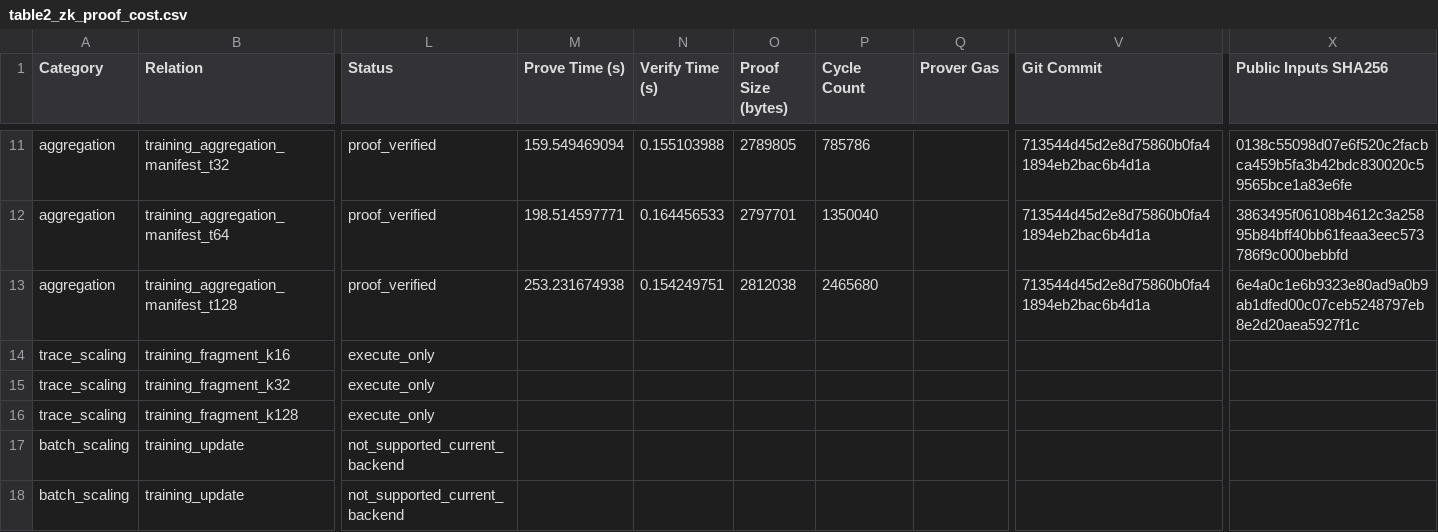
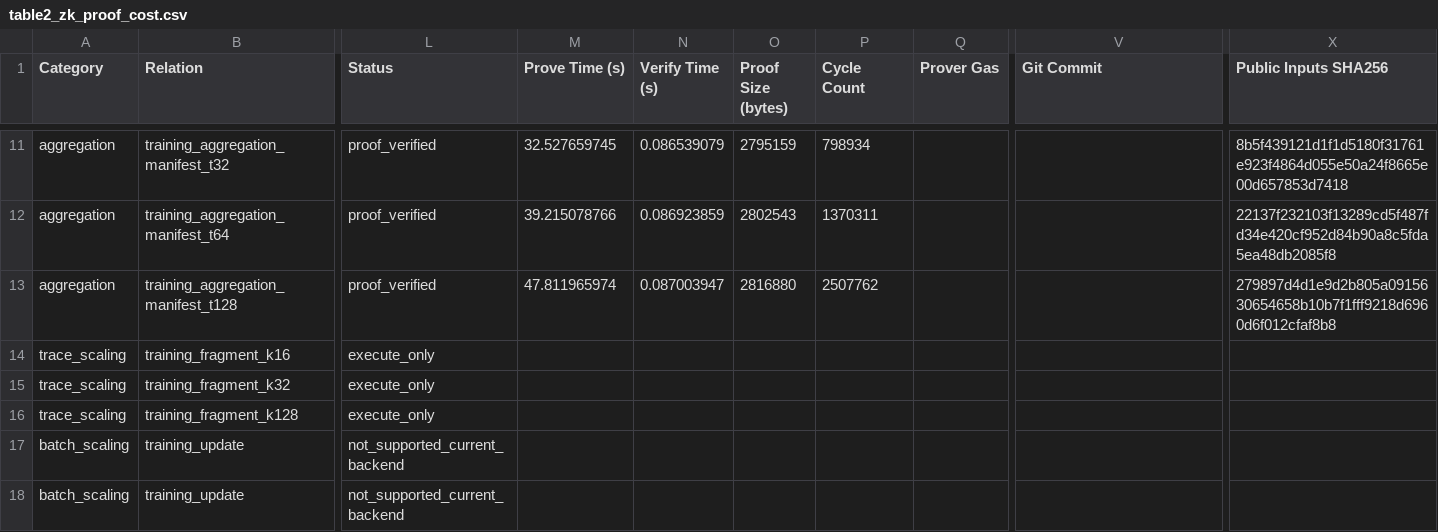
Before and after one commit to patee1811/zk_offline_dqn, a CSV file: artifacts/reports/final_ndss/table2_zk_proof_cost.csv, drawn as a sheet; only a part is shown, gaps mark what is left out; the diff covers the shown part only; the diff names each change by its address in the sheet, - before the commit and + after, or states it on an @@ line.

Commit message:
fix(experiments): re-measure Table 2 on the pinned SP1 toolchain
Table 2 was never one set of measurements. Rows were recorded at five
different commits, each under whatever succinct toolchain sp1up happened
to install that day, and nothing recorded which one. Eleven of the
fifteen proof-backed rows are now re-proved from the committed test
vectors under sp1up --version v6.1.0 (cargo-prove d454975, rustc
1.93.0-dev), and each carries the guest_elf_sha256 that pins the program
half of the measurement.

The aggregation rows move the most: t32 785786 -> 798934, t64 1350040 ->
1370311, t128 2465680 -> 2507762, about 1.7% each. That is not toolchain
drift. Four commits added recursive-aggregation support to that guest
after the numbers were taken (a89ffe7, d6b3c01, b57df3b, 4eb519a), so the
recorded numbers describe a program that no longer exists. The null
child_proof_mode, aggregation_topology and node_id fields now present in
public_inputs.json are the same change showing through.

The rest move by tens of cycles in both directions on guests whose
sources have not changed since their recorded commit, which is toolchain.
merkle_membership and short_trace reproduce exactly.

The three merkle_membership dataset_* rows are deliberately untouched:
they are built from artifacts/datasets/<prefix>-<size>/, which is
generated and not in the repo, so a clean clone cannot reproduce them.
Their metrics carry no guest_elf_sha256, which is how to tell a
re-measured row from a legacy one. An earlier attempt let phase8_2's
merkle depth scaling run with --run-sp1-prove, which overwrote all three
with "missing Phase 2 dataset"; the assembly step here omits that flag
and the rows are md5-verified unchanged.

Prove and verify times drop sharply because the rerun used a 16-vCPU
instance rather than the original Kaggle machine. Times measure the
machine; cycle counts measure the program.

Verified: check_paper_claims passed, check_report_sources passed,
234 unittest OK. Table 1 and Table 3 untouched.

```diff
--- a/artifacts/reports/final_ndss/table2_zk_proof_cost.csv
+++ b/artifacts/reports/final_ndss/table2_zk_proof_cost.csv
-M11 (Prove Time (s)): 159.549469094
+M11 (Prove Time (s)): 32.527659745
-N11 (Verify Time (s)): 0.155103988
+N11 (Verify Time (s)): 0.086539079
-O11 (Proof Size (bytes)): 2789805
+O11 (Proof Size (bytes)): 2795159
-P11 (Cycle Count): 785786
+P11 (Cycle Count): 798934
-V11:V13 (Git Commit): 713544d45d2e8d75860b0fa41894eb2bac6b4d1a
+V11:V13 (Git Commit): (empty)
-X11 (Public Inputs SHA256): 0138c55098d07e6f520c2facbca459b5fa3b42bdc830020c59565bce1a83e6fe
+X11 (Public Inputs SHA256): 8b5f439121d1f1d5180f31761e923f4864d055e50a24f8665e00d657853d7418
-M12 (Prove Time (s)): 198.514597771
+M12 (Prove Time (s)): 39.215078766
-N12 (Verify Time (s)): 0.164456533
+N12 (Verify Time (s)): 0.086923859
-O12 (Proof Size (bytes)): 2797701
+O12 (Proof Size (bytes)): 2802543
-P12 (Cycle Count): 1350040
+P12 (Cycle Count): 1370311
-X12 (Public Inputs SHA256): 3863495f06108b4612c3a25895b84bff40bb61feaa3eec573786f9c000bebbfd
+X12 (Public Inputs SHA256): 22137f232103f13289cd5f487fd34e420cf952d84b90a8c5fda5ea48db2085f8
-M13 (Prove Time (s)): 253.231674938
+M13 (Prove Time (s)): 47.811965974
-N13 (Verify Time (s)): 0.154249751
+N13 (Verify Time (s)): 0.087003947
-O13 (Proof Size (bytes)): 2812038
+O13 (Proof Size (bytes)): 2816880
-P13 (Cycle Count): 2465680
+P13 (Cycle Count): 2507762
-X13 (Public Inputs SHA256): 6e4a0c1e6b9323e80ad9a0b9ab1dfed00c07ceb5248797eb8e2d20aea5927f1c
+X13 (Public Inputs SHA256): 279897d4d1e9d2b805a0915630654658b10b7f1fff9218d6960d6f012cfaf8b8
```
Also changed, not shown: 33 edited cells elsewhere in this file, 34 other files.
